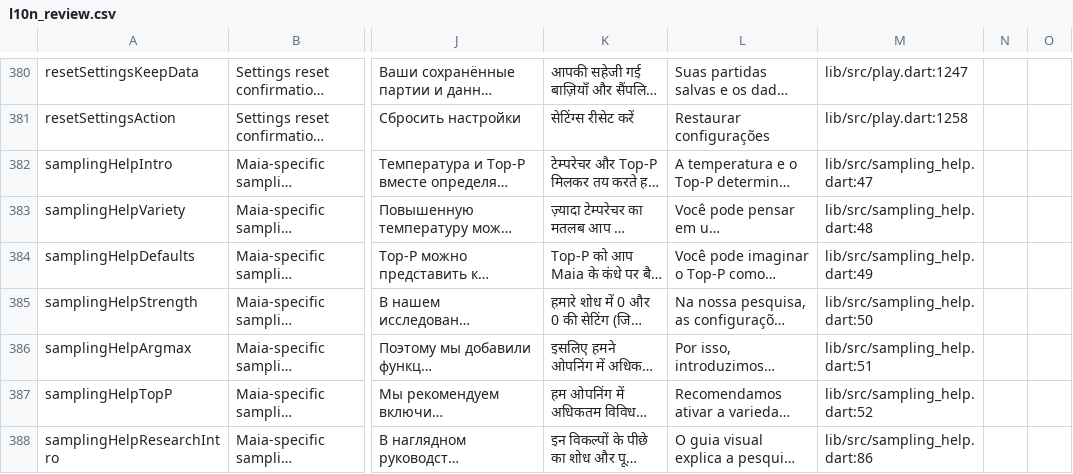
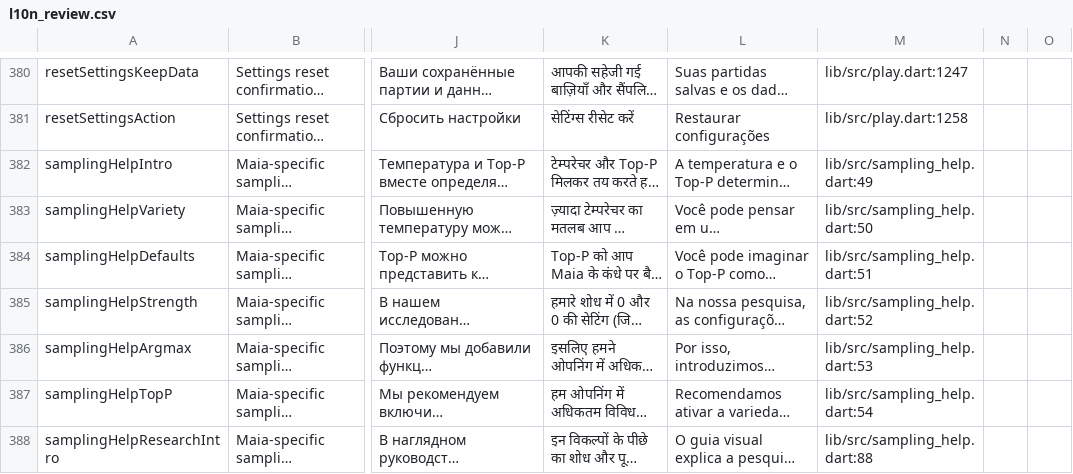
Before and after one commit to Dash1971/maia-chess-android-preview, a CSV file: docs/l10n_review.csv, drawn as a sheet; only a part is shown, gaps mark what is left out; long unchanged cells end in …; the diff covers the shown part only; the diff names each change by its address in the sheet, - before the commit and + after, or states it on an @@ line.

```diff
--- a/docs/l10n_review.csv
+++ b/docs/l10n_review.csv
-M382: lib/src/sampling_help.dart:47
+M382: lib/src/sampling_help.dart:49
-M383: lib/src/sampling_help.dart:48
+M383: lib/src/sampling_help.dart:50
-M384: lib/src/sampling_help.dart:49
+M384: lib/src/sampling_help.dart:51
-M385: lib/src/sampling_help.dart:50
+M385: lib/src/sampling_help.dart:52
-M386: lib/src/sampling_help.dart:51
+M386: lib/src/sampling_help.dart:53
-M387: lib/src/sampling_help.dart:52
+M387: lib/src/sampling_help.dart:54
-M388: lib/src/sampling_help.dart:86
+M388: lib/src/sampling_help.dart:88
```
Also changed, not shown: 1 added row and 12 edited cells elsewhere in this file, 27 other files.
